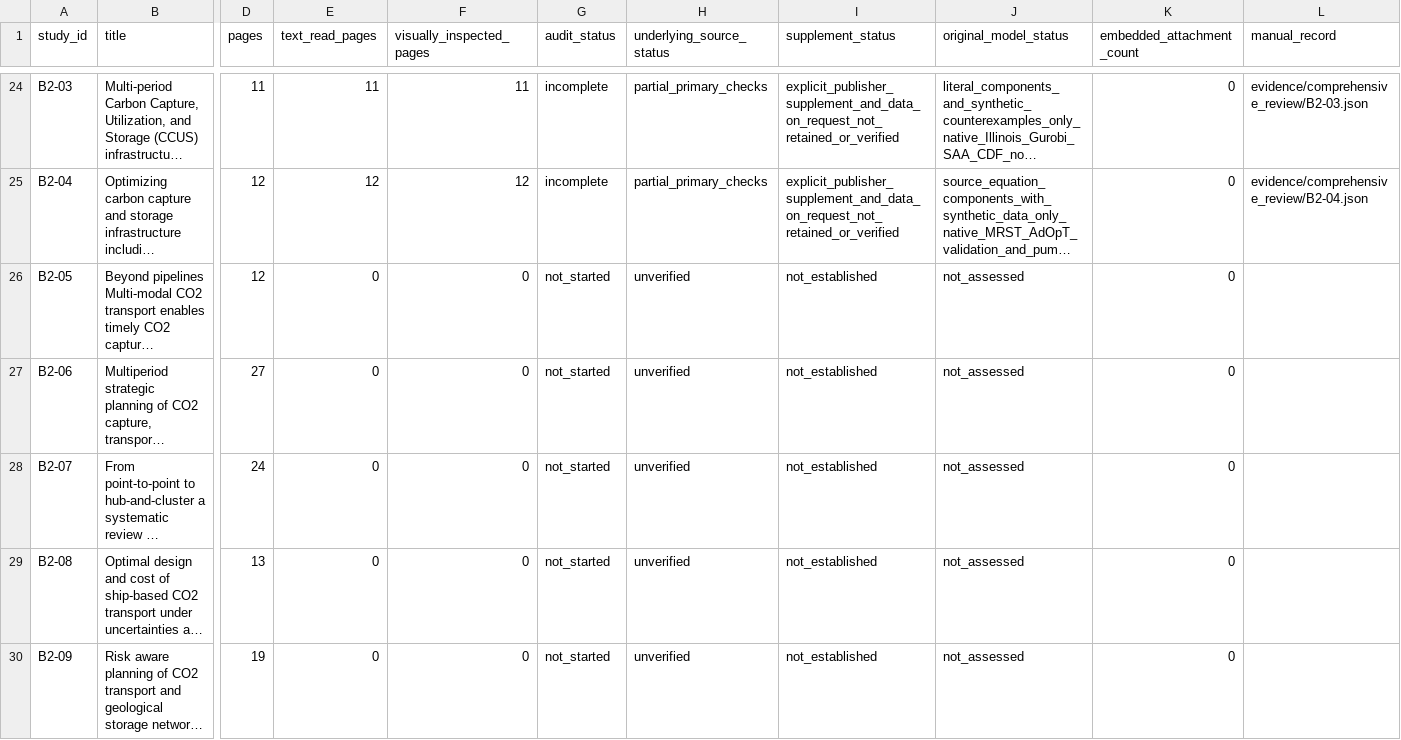
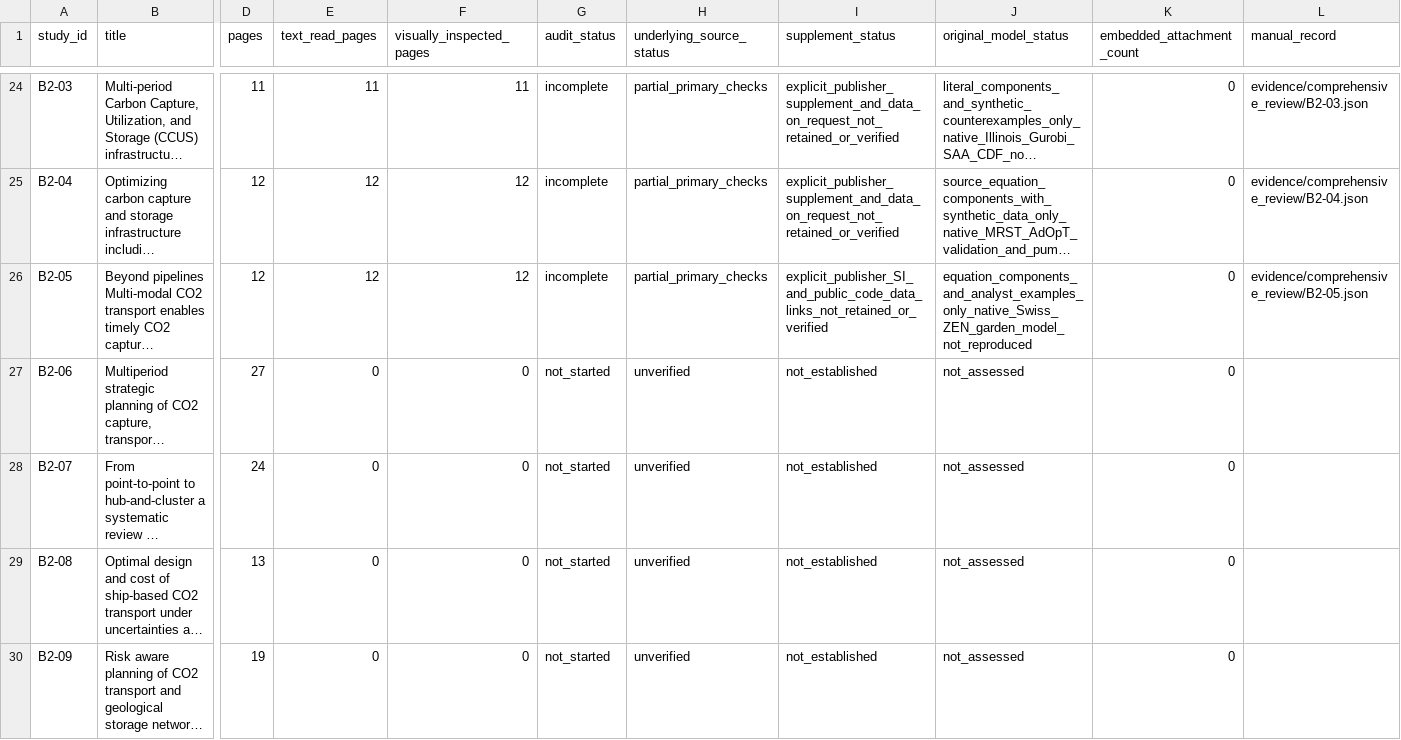
Before and after one commit to johnzhi/phd_decoding-v1, a CSV file: paper1/outputs/comprehensive_review/papers.csv, drawn as a sheet; only a part is shown, gaps mark what is left out; long unchanged cells end in …; the diff names each change by its address in the sheet, - before the commit and + after, or states it on an @@ line.

```diff
--- a/paper1/outputs/comprehensive_review/papers.csv
+++ b/paper1/outputs/comprehensive_review/papers.csv
-E26 (text_read_pages): 0
+E26 (text_read_pages): 12
-F26 (visually_inspected_pages): 0
+F26 (visually_inspected_pages): 12
-G26 (audit_status): not_started
+G26 (audit_status): incomplete
-H26 (underlying_source_status): unverified
+H26 (underlying_source_status): partial_primary_checks
-I26 (supplement_status): not_established
+I26 (supplement_status): explicit_publisher_SI_and_public_code_data_links_not_retained_or_verified
-J26 (original_model_status): not_assessed
+J26 (original_model_status): equation_components_and_analyst_examples_only_native_Swiss_ZEN_garden_model_not_reproduced
-L26 (manual_record): (empty)
+L26 (manual_record): evidence/comprehensive_review/B2-05.json
```
Also changed, not shown: paper1/outputs/comprehensive_review/issues.csv, paper1/outputs/comprehensive_review/pages.csv, 22 other files.
